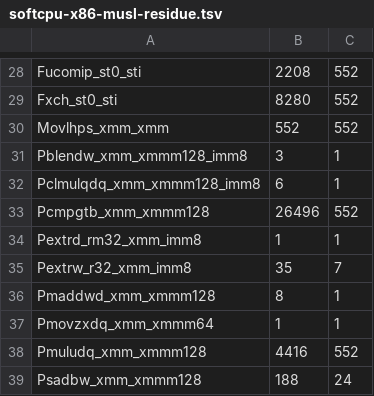
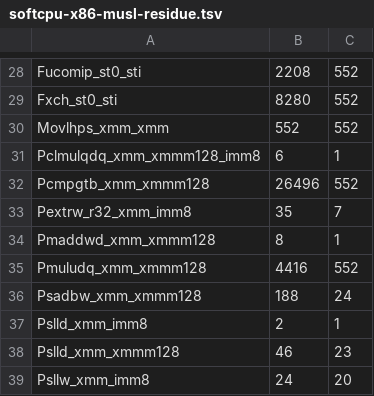
Before and after one commit to carrick-sh/carrick, a TSV file: conformance-contracts/softcpu-x86-musl-residue.tsv, drawn as a sheet; only a part is shown, gaps mark what is left out; the shorter side is filled out with more unchanged rows.

```diff
--- a/conformance-contracts/softcpu-x86-musl-residue.tsv
+++ b/conformance-contracts/softcpu-x86-musl-residue.tsv
@@ -30,9 +30,6 @@ Fxch_st0_sti	8280	552
 Movlhps_xmm_xmm	552	552
-Pblendw_xmm_xmmm128_imm8	3	1
 Pclmulqdq_xmm_xmmm128_imm8	6	1
 Pcmpgtb_xmm_xmmm128	26496	552
-Pextrd_rm32_xmm_imm8	1	1
 Pextrw_r32_xmm_imm8	35	7
 Pmaddwd_xmm_xmmm128	8	1
-Pmovzxdq_xmm_xmmm64	1	1
 Pmuludq_xmm_xmmm128	4416	552
```
Also changed, not shown: 9 other files.
